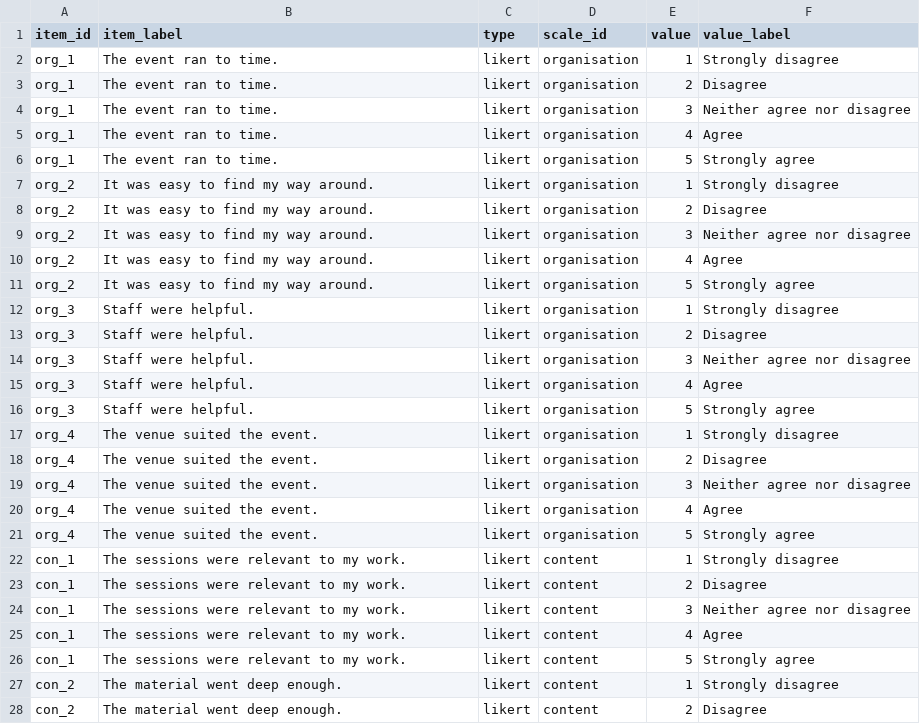
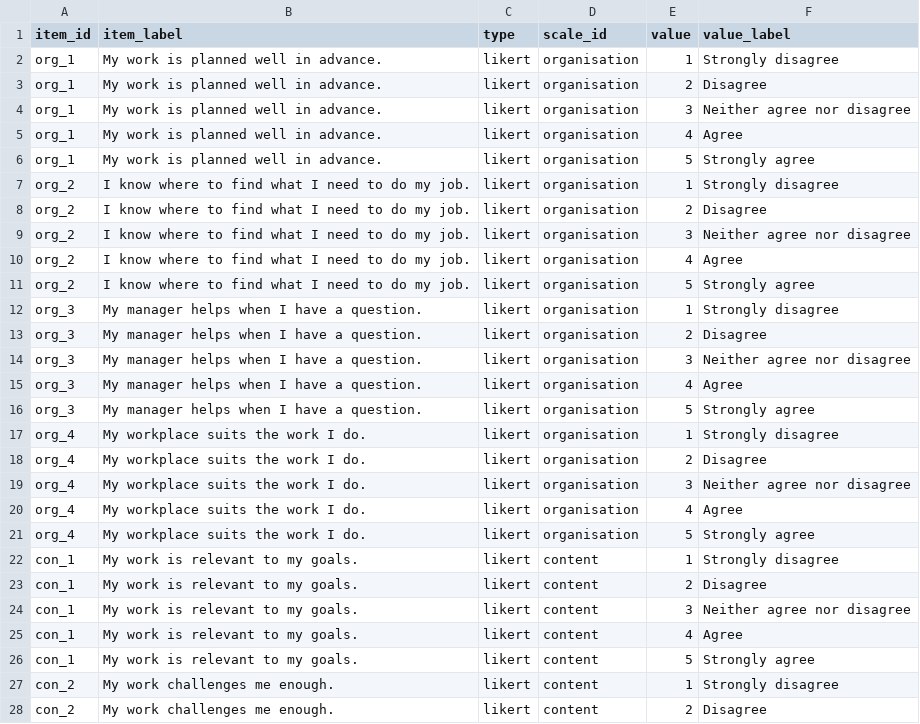
Before and after one commit to MohammedAliSharafuddin/surveyframe, a CSV file: inst/extdata/demos/factor_structure_codebook.csv, drawn as a sheet; only a part is shown; the diff covers the shown part only.

Commit message:
Each teaching demo tells a study, regenerated through the tracked generator (Session 10 study rewrites, coordinator items 2 and 3, owner rulings 2026-11-14: regenerate at 1.0.0 with new hashes, no amendment log). New data-raw/demo_stories.R holds, per demo, a research-style purpose, the study (problem, objectives, population, sampling method, planned n), the placeholder author Demo author, the question wording for its use case (course evaluation, training evaluation, customer satisfaction and return, employee engagement), H0, H1 and a decision rule on each inferential block and the objective each block serves. build_demo_library.R applies it in write_demo(), and to first_survey before instrument_revision amends it. A rerun keeps an amendment's recorded time only, its content hashes being this run's. Item ids, choice codes, matrix rows and simulated responses are unchanged: no responses file and no result number changes, and the results of logistic, matrix_likert and paired change only in the labels they quote. Rerun in a copy of the tree, the generator reproduces all 84 files (diff -rq). All 23 .sframe hashes change, listed in NEWS, and no test or file pinned one. R/plan_document.R drops its own sframe_inferential_methods, a name that already exists in R/statistics_reports.R and won by collation order, and uses sframe_method_uses_alpha(). Fixtures that built a study on a demo now keep or clear its objectives (test-study.R, test-report-study.R, test-preregistration.R, test-builder-preregistration.R, each with a comment). New test-demo-stories.R: author and study on every teaching demo, H0, H1 and a decision rule on every inferential block, every block serving an objective, and the two_group plan showing them. Demo, parity, plan, study, preregistration, amendment and verification files after: [ FAIL 0 | WARN 0 | SKIP 5 | PASS 1268 ] before the last 2 fixture fixes, report-study and the stories and plan files after them [ FAIL 0 | WARN 0 | SKIP 2 | PASS 326 ]. NEWS says so

```diff
--- a/inst/extdata/demos/factor_structure_codebook.csv
+++ b/inst/extdata/demos/factor_structure_codebook.csv
@@ -1,28 +1,28 @@
 "item_id","item_label","type","scale_id","value","value_label"
-"org_1","The event ran to time.","likert","organisation","1","Strongly disagree"
-"org_1","The event ran to time.","likert","organisation","2","Disagree"
-"org_1","The event ran to time.","likert","organisation","3","Neither agree nor disagree"
-"org_1","The event ran to time.","likert","organisation","4","Agree"
-"org_1","The event ran to time.","likert","organisation","5","Strongly agree"
-"org_2","It was easy to find my way around.","likert","organisation","1","Strongly disagree"
-"org_2","It was easy to find my way around.","likert","organisation","2","Disagree"
-"org_2","It was easy to find my way around.","likert","organisation","3","Neither agree nor disagree"
-"org_2","It was easy to find my way around.","likert","organisation","4","Agree"
-"org_2","It was easy to find my way around.","likert","organisation","5","Strongly agree"
-"org_3","Staff were helpful.","likert","organisation","1","Strongly disagree"
-"org_3","Staff were helpful.","likert","organisation","2","Disagree"
-"org_3","Staff were helpful.","likert","organisation","3","Neither agree nor disagree"
-"org_3","Staff were helpful.","likert","organisation","4","Agree"
-"org_3","Staff were helpful.","likert","organisation","5","Strongly agree"
-"org_4","The venue suited the event.","likert","organisation","1","Strongly disagree"
-"org_4","The venue suited the event.","likert","organisation","2","Disagree"
-"org_4","The venue suited the event.","likert","organisation","3","Neither agree nor disagree"
-"org_4","The venue suited the event.","likert","organisation","4","Agree"
-"org_4","The venue suited the event.","likert","organisation","5","Strongly agree"
-"con_1","The sessions were relevant to my work.","likert","content","1","Strongly disagree"
-"con_1","The sessions were relevant to my work.","likert","content","2","Disagree"
-"con_1","The sessions were relevant to my work.","likert","content","3","Neither agree nor disagree"
-"con_1","The sessions were relevant to my work.","likert","content","4","Agree"
-"con_1","The sessions were relevant to my work.","likert","content","5","Strongly agree"
-"con_2","The material went deep enough.","likert","content","1","Strongly disagree"
-"con_2","The material went deep enough.","likert","content","2","Disagree"
+"org_1","My work is planned well in advance.","likert","organisation","1","Strongly disagree"
+"org_1","My work is planned well in advance.","likert","organisation","2","Disagree"
+"org_1","My work is planned well in advance.","likert","organisation","3","Neither agree nor disagree"
+"org_1","My work is planned well in advance.","likert","organisation","4","Agree"
+"org_1","My work is planned well in advance.","likert","organisation","5","Strongly agree"
+"org_2","I know where to find what I need to do my job.","likert","organisation","1","Strongly disagree"
+"org_2","I know where to find what I need to do my job.","likert","organisation","2","Disagree"
+"org_2","I know where to find what I need to do my job.","likert","organisation","3","Neither agree nor disagree"
+"org_2","I know where to find what I need to do my job.","likert","organisation","4","Agree"
+"org_2","I know where to find what I need to do my job.","likert","organisation","5","Strongly agree"
+"org_3","My manager helps when I have a question.","likert","organisation","1","Strongly disagree"
+"org_3","My manager helps when I have a question.","likert","organisation","2","Disagree"
+"org_3","My manager helps when I have a question.","likert","organisation","3","Neither agree nor disagree"
+"org_3","My manager helps when I have a question.","likert","organisation","4","Agree"
+"org_3","My manager helps when I have a question.","likert","organisation","5","Strongly agree"
+"org_4","My workplace suits the work I do.","likert","organisation","1","Strongly disagree"
+"org_4","My workplace suits the work I do.","likert","organisation","2","Disagree"
+"org_4","My workplace suits the work I do.","likert","organisation","3","Neither agree nor disagree"
+"org_4","My workplace suits the work I do.","likert","organisation","4","Agree"
+"org_4","My workplace suits the work I do.","likert","organisation","5","Strongly agree"
+"con_1","My work is relevant to my goals.","likert","content","1","Strongly disagree"
+"con_1","My work is relevant to my goals.","likert","content","2","Disagree"
+"con_1","My work is relevant to my goals.","likert","content","3","Neither agree nor disagree"
+"con_1","My work is relevant to my goals.","likert","content","4","Agree"
+"con_1","My work is relevant to my goals.","likert","content","5","Strongly agree"
+"con_2","My work challenges me enough.","likert","content","1","Strongly disagree"
+"con_2","My work challenges me enough.","likert","content","2","Disagree"
```
Also changed, not shown: 13 edited cells elsewhere in this file, inst/extdata/demos/correlation_regression_codebook.csv, inst/extdata/demos/logistic_codebook.csv, 39 other files.
